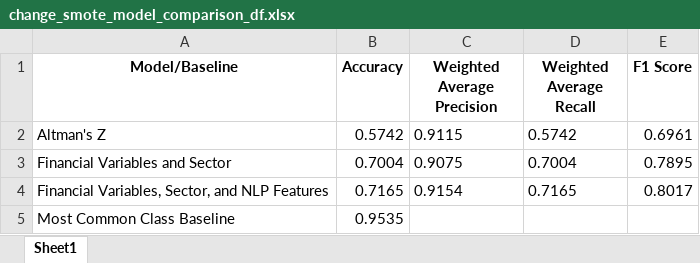
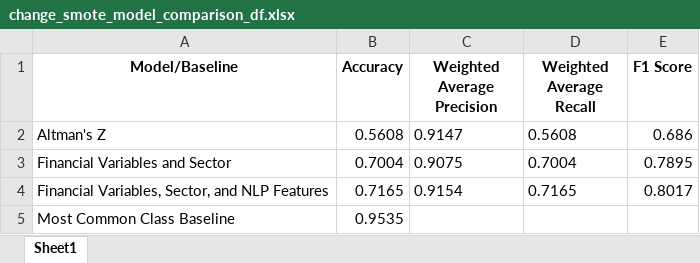
Before and after one commit to current12/Stat-222-Project, an Excel workbook: Output/Modelling/Logistic Regression/Tables/change_smote_model_comparison_df.xlsx, sheet Sheet1, drawn as a sheet; values as stored, in another font and other column widths than the file's, no borders; the diff names each change by its address in the sheet, - before the commit and + after, or states it on an @@ line.

Commit message:
change model table refresh

```diff
--- a/Output/Modelling/Logistic Regression/Tables/change_smote_model_comparison_df.xlsx (sheet Sheet1)
+++ b/Output/Modelling/Logistic Regression/Tables/change_smote_model_comparison_df.xlsx (sheet Sheet1)
-B2 (Accuracy): 0.5742
+B2 (Accuracy): 0.5608
-C2 (Weighted Average Precision): 0.9115
+C2 (Weighted Average Precision): 0.9147
-D2 (Weighted Average Recall): 0.5742
+D2 (Weighted Average Recall): 0.5608
-E2 (F1 Score): 0.6961
+E2 (F1 Score): 0.686
```
Also changed, not shown: Output/Modelling/Logistic Regression/Tables/Most_Complex_Models_Best_Params.xlsx, Output/Modelling/Logistic Regression/Tables/SMOTE_Most_Complex_Model_Classification_Report.xlsx, 32 other files.
